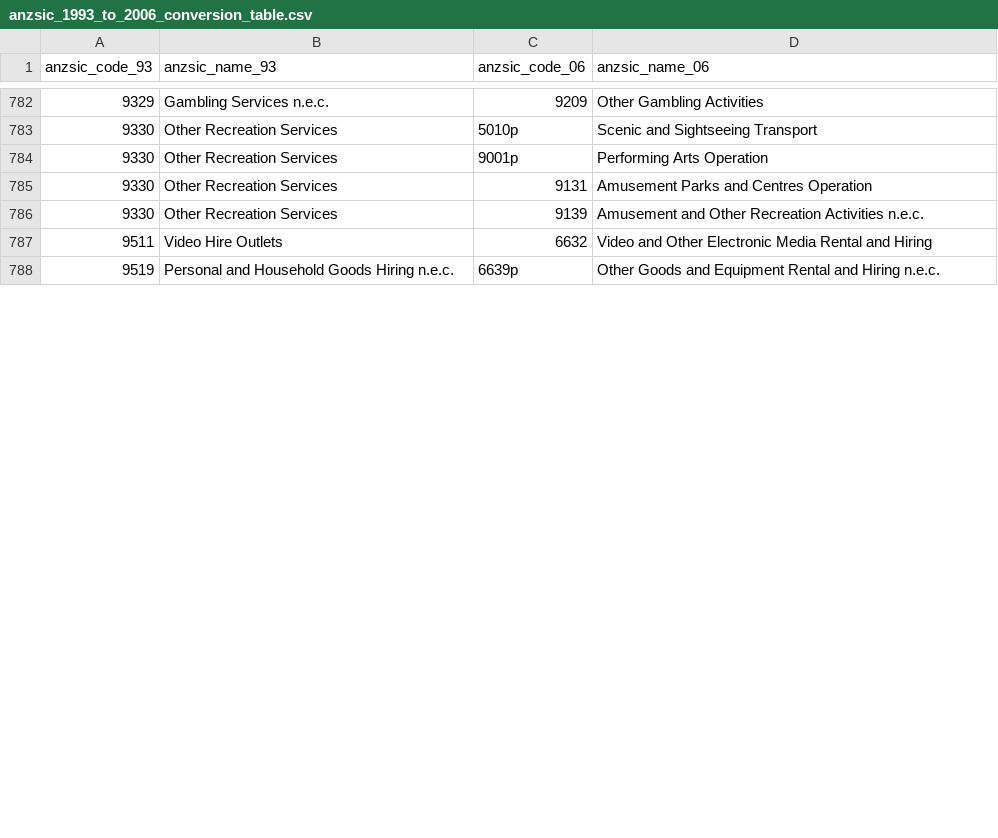
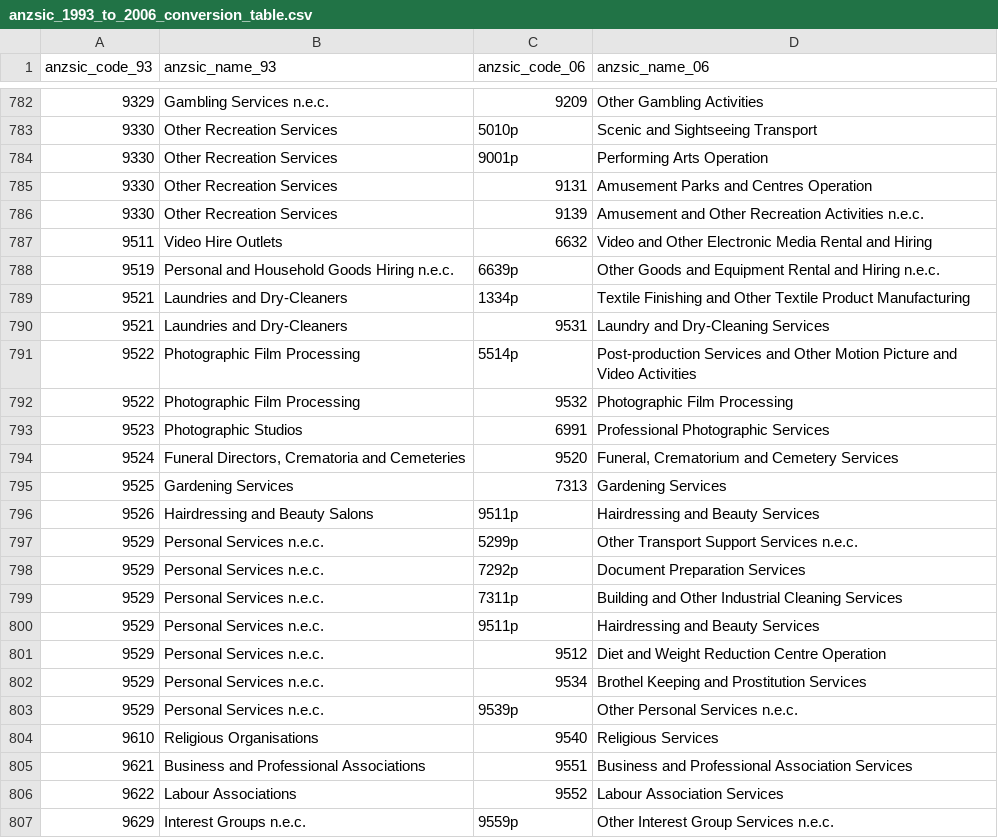
Before and after one commit to asiripanich/anzsic, a CSV file: anzsic_1993_to_2006_conversion_table.csv, drawn as a sheet; only a part is shown, gaps mark what is left out; the diff covers the shown part only; the diff names each change by its address in the sheet, - before the commit and + after, or states it on an @@ line.

Commit message:
Add files via upload
added missing categories

```diff
--- a/anzsic_1993_to_2006_conversion_table.csv
+++ b/anzsic_1993_to_2006_conversion_table.csv
+row 789: 9521 | Laundries and Dry-Cleaners | 1334p | Textile Finishing and Other Textile Product Manufacturing
+row 790: 9521 | Laundries and Dry-Cleaners | 9531 | Laundry and Dry-Cleaning Services
+row 791: 9522 | Photographic Film Processing | 5514p | Post-production Services and Other Motion Picture and Video Activities
+row 792: 9522 | Photographic Film Processing | 9532 | Photographic Film Processing
+row 793: 9523 | Photographic Studios | 6991 | Professional Photographic Services
+row 794: 9524 | Funeral Directors, Crematoria and Cemeteries | 9520 | Funeral, Crematorium and Cemetery Services
+row 795: 9525 | Gardening Services | 7313 | Gardening Services
+row 796: 9526 | Hairdressing and Beauty Salons | 9511p | Hairdressing and Beauty Services
+row 797: 9529 | Personal Services n.e.c. | 5299p | Other Transport Support Services n.e.c.
+row 798: 9529 | Personal Services n.e.c. | 7292p | Document Preparation Services
+row 799: 9529 | Personal Services n.e.c. | 7311p | Building and Other Industrial Cleaning Services
+row 800: 9529 | Personal Services n.e.c. | 9511p | Hairdressing and Beauty Services
+row 801: 9529 | Personal Services n.e.c. | 9512 | Diet and Weight Reduction Centre Operation
+row 802: 9529 | Personal Services n.e.c. | 9534 | Brothel Keeping and Prostitution Services
+row 803: 9529 | Personal Services n.e.c. | 9539p | Other Personal Services n.e.c.
+row 804: 9610 | Religious Organisations | 9540 | Religious Services
+row 805: 9621 | Business and Professional Associations | 9551 | Business and Professional Association Services
+row 806: 9622 | Labour Associations | 9552 | Labour Association Services
+row 807: 9629 | Interest Groups n.e.c. | 9559p | Other Interest Group Services n.e.c.
```
Also changed, not shown: 7 added rows and 8 edited cells elsewhere in this file.
